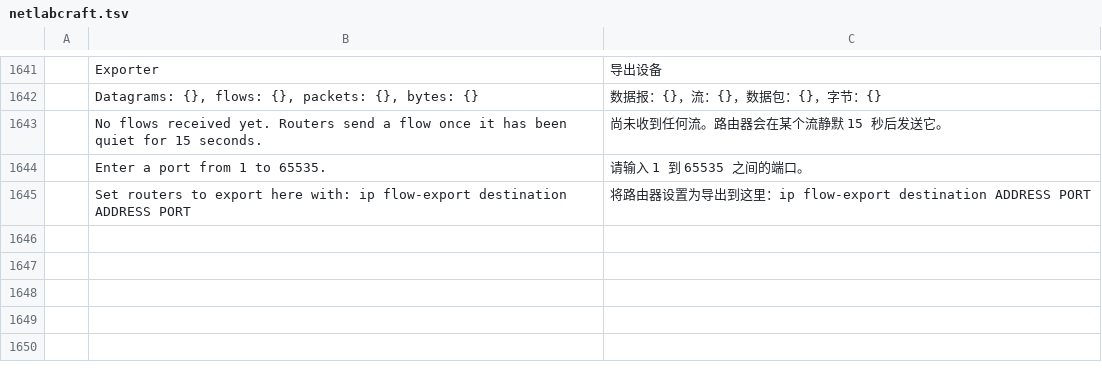
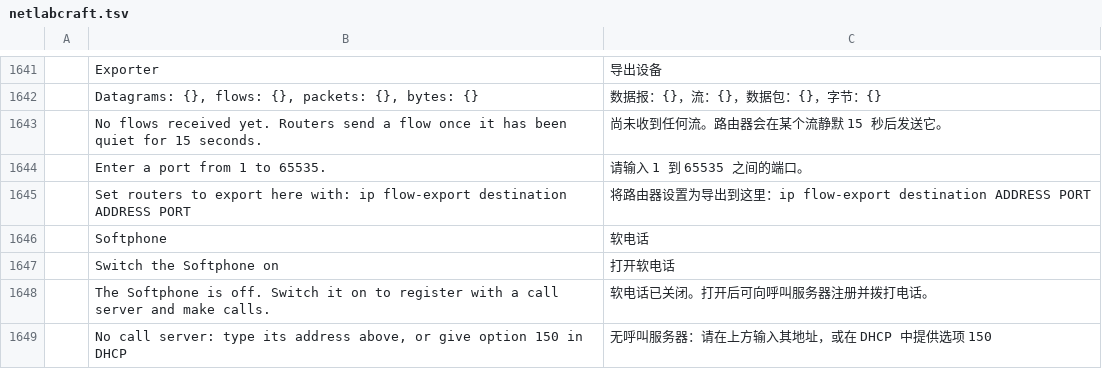
Before and after one commit to ayozetr/netlabcraft, a TSV file: locales/zh-hans/netlabcraft.tsv, drawn as a sheet; only a part is shown, gaps mark what is left out; the diff names each change by its address in the sheet, - before the commit and + after, or states it on an @@ line.

Commit message:
Add a Softphone to the PC desktop (#50)
* Add a Softphone to the PC desktop

PCs, laptops and servers get a Softphone app on their Desktop. Switched on,
it registers with a router's call control by the MAC address of its first
port exactly as an IP phone does (NetLabCraft's own signalling or SIP), takes
the extension the router gives it (ephone by MAC, auto assign or a voice
register pool), and rings, answers, hangs up and exchanges RTP with IP phones
and other softphones through the network. The call manager is typed in the
app or taken from the TFTP server DHCP option 150 named. Its voice leaves
untagged in the port's access VLAN marked DSCP EF and signalling CS3.

The voice path is shared with the phones: a device is a voice end point when
it is an IP phone or a computer with voice.softphone set, so show ephone,
show ephone-dn and show voice register all list a registered softphone with
no change on the router side, and the calls are in the event list as frames.
New commands softphone.config, softphone.status, softphone.dial,
softphone.answer and softphone.hangup (166 in all); the Phone tab's screen
and dial pad are reused. The setting is saved additively in the lab file
(file version unchanged). Four new strings in all six catalogs. Audio,
several lines, hold and transfer stay in gaps.md item 10.

* Resolve the merge conflicts left in the docs

```diff
--- a/locales/zh-hans/netlabcraft.tsv
+++ b/locales/zh-hans/netlabcraft.tsv
+row 1646:  | Softphone | 软电话
+row 1647:  | Switch the Softphone on | 打开软电话
+row 1648:  | The Softphone is off. Switch it on to register with a call server and make calls. | 软电话已关闭。打开后可向呼叫服务器注册并拨打电话。
+row 1649:  | No call server: type its address above, or give option 150 in DHCP | 无呼叫服务器：请在上方输入其地址，或在 DHCP 中提供选项 150
```
Also changed, not shown: locales/de/netlabcraft.tsv, locales/es/netlabcraft.tsv, 22 other files.
